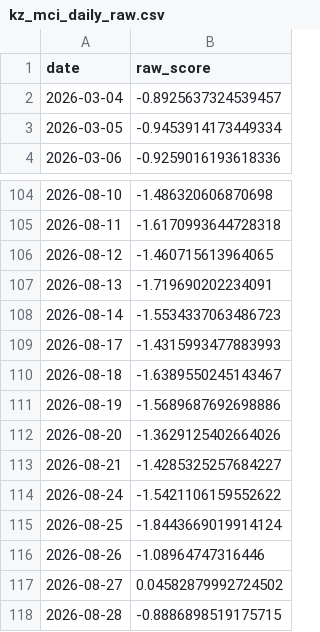
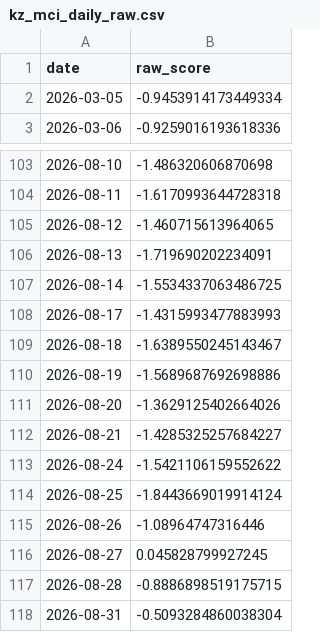
Before and after one commit to atersebayev-del/kz-mci, a CSV file: data/kz_mci_daily_raw.csv, drawn as a sheet; only a part is shown, gaps mark what is left out.

```diff
--- a/data/kz_mci_daily_raw.csv
+++ b/data/kz_mci_daily_raw.csv
@@ -1,3 +1,2 @@
 date,raw_score
-2026-03-04,-0.8925637324539457
 2026-03-05,-0.9453914173449334
@@ -107,3 +106,3 @@ date,raw_score
 2026-08-13,-1.719690202234091
-2026-08-14,-1.5534337063486723
+2026-08-14,-1.5534337063486725
 2026-08-17,-1.4315993477883993
@@ -116,3 +115,4 @@ date,raw_score
 2026-08-26,-1.08964747316446
-2026-08-27,0.04582879992724502
+2026-08-27,0.045828799927245
 2026-08-28,-0.8886898519175715
+2026-08-31,-0.5093284860038304
```
Also changed, not shown: data/dataset_final.csv, data/kz_mci_daily.csv, 4 other files.
